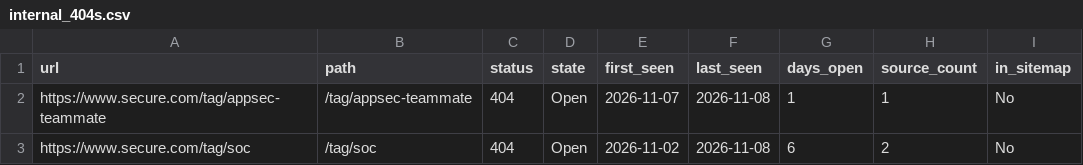
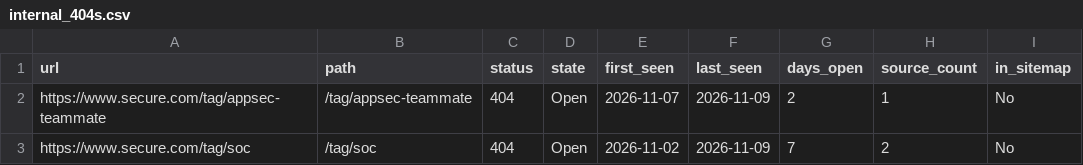
Before and after one commit to thatsocool-mate/secure-404-tracker, a CSV file: data/internal_404s.csv, drawn as a sheet; only a part is shown; the diff covers the shown part only; the diff names each change by its address in the sheet, - before the commit and + after, or states it on an @@ line.

```diff
--- a/data/internal_404s.csv
+++ b/data/internal_404s.csv
-F2:F3 (last_seen): 2026-11-08
+F2:F3 (last_seen): 2026-11-09
-G2 (days_open): 1
+G2 (days_open): 2
-G3 (days_open): 6
+G3 (days_open): 7
```
Also changed, not shown: 1 added row and 2 edited cells elsewhere in this file, data/internal_404_runs.csv, 2 other files.
